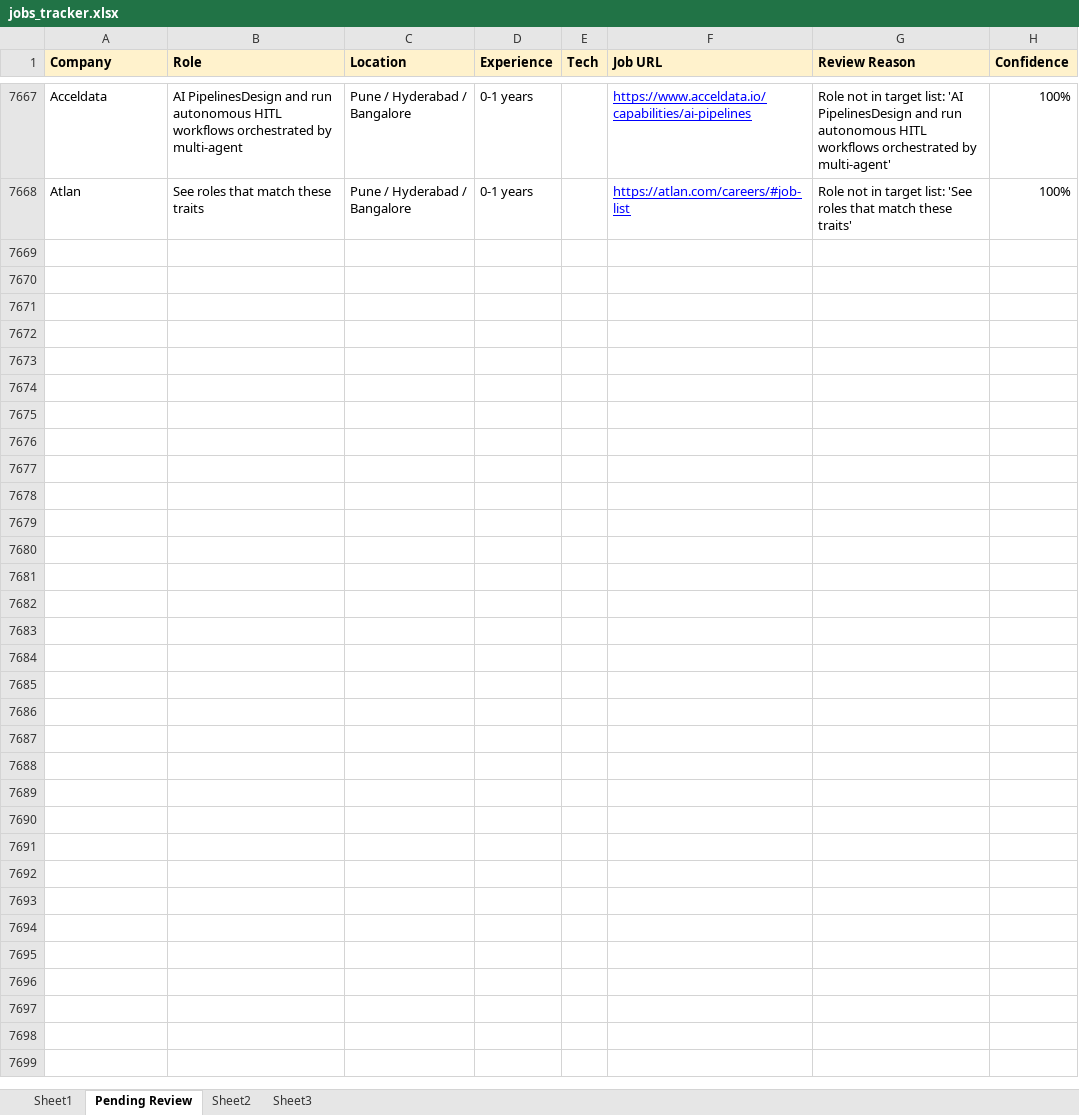
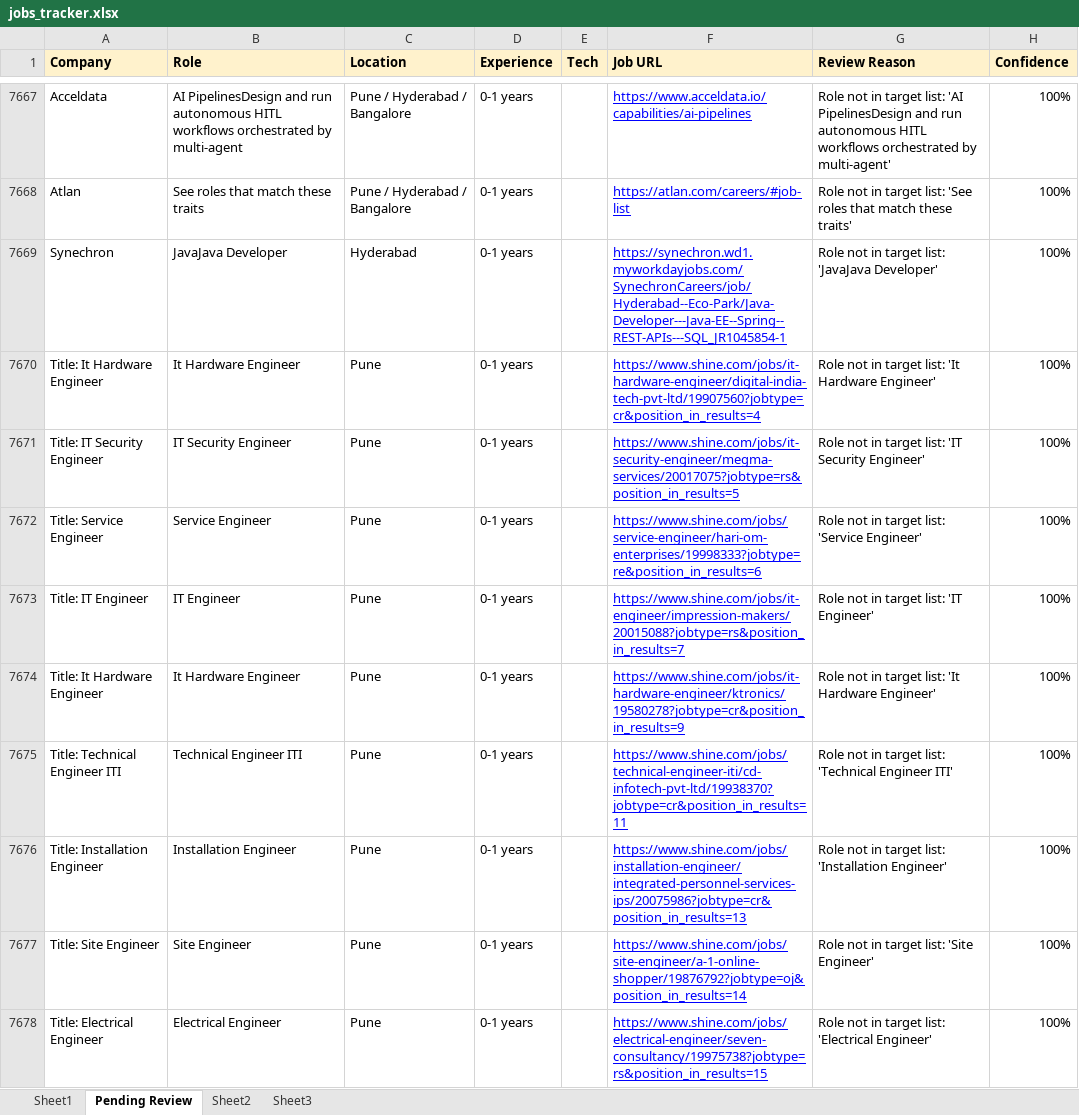
Before and after one commit to dhananjaykr9/job_agent, an Excel workbook: jobs_tracker.xlsx, sheet Pending Review, drawn as a sheet; only a part is shown, gaps mark what is left out; values as stored, in another font and other column widths than the file's, no borders; charts and pictures not drawn; the diff covers the shown part only; the diff names each change by its address in the sheet, - before the commit and + after, or states it on an @@ line.

```diff
--- a/jobs_tracker.xlsx (sheet Pending Review)
+++ b/jobs_tracker.xlsx (sheet Pending Review)
+row 7669: Synechron | JavaJava Developer | Hyderabad | 0-1 years |  | https://synechron.wd1.myworkdayjobs.com/SynechronCareers/job/Hyderabad--Eco-Park/Java-Developer---Java-EE--Spring--REST-APIs---SQL_JR1045854-1 | Role not in target list: 'JavaJava Developer' | 100%
+row 7670: Title: It Hardware Engineer | It Hardware Engineer | Pune | 0-1 years |  | https://www.shine.com/jobs/it-hardware-engineer/digital-india-tech-pvt-ltd/19907560?jobtype=cr&position_in_results=4 | Role not in target list: 'It Hardware Engineer' | 100%
+row 7671: Title: IT Security Engineer | IT Security Engineer | Pune | 0-1 years |  | https://www.shine.com/jobs/it-security-engineer/megma-services/20017075?jobtype=rs&position_in_results=5 | Role not in target list: 'IT Security Engineer' | 100%
+row 7672: Title: Service Engineer | Service Engineer | Pune | 0-1 years |  | https://www.shine.com/jobs/service-engineer/hari-om-enterprises/19998333?jobtype=re&position_in_results=6 | Role not in target list: 'Service Engineer' | 100%
+row 7673: Title: IT Engineer | IT Engineer | Pune | 0-1 years |  | https://www.shine.com/jobs/it-engineer/impression-makers/20015088?jobtype=rs&position_in_results=7 | Role not in target list: 'IT Engineer' | 100%
+row 7674: Title: It Hardware Engineer | It Hardware Engineer | Pune | 0-1 years |  | https://www.shine.com/jobs/it-hardware-engineer/ktronics/19580278?jobtype=cr&position_in_results=9 | Role not in target list: 'It Hardware Engineer' | 100%
+row 7675: Title: Technical Engineer ITI | Technical Engineer ITI | Pune | 0-1 years |  | https://www.shine.com/jobs/technical-engineer-iti/cd-infotech-pvt-ltd/19938370?jobtype=cr&position_in_results=11 | Role not in target list: 'Technical Engineer ITI' | 100%
+row 7676: Title: Installation Engineer | Installation Engineer | Pune | 0-1 years |  | https://www.shine.com/jobs/installation-engineer/integrated-personnel-services-ips/20075986?jobtype=cr&position_in_results=13 | Role not in target list: 'Installation Engineer' | 100%
+row 7677: Title: Site Engineer | Site Engineer | Pune | 0-1 years |  | https://www.shine.com/jobs/site-engineer/a-1-online-shopper/19876792?jobtype=oj&position_in_results=14 | Role not in target list: 'Site Engineer' | 100%
+row 7678: Title: Electrical Engineer | Electrical Engineer | Pune | 0-1 years |  | https://www.shine.com/jobs/electrical-engineer/seven-consultancy/19975738?jobtype=rs&position_in_results=15 | Role not in target list: 'Electrical Engineer' | 100%
```
Also changed, not shown: 35 added rows elsewhere in this sheet, sheet Sheet1, charts or pictures, 1 other file.
